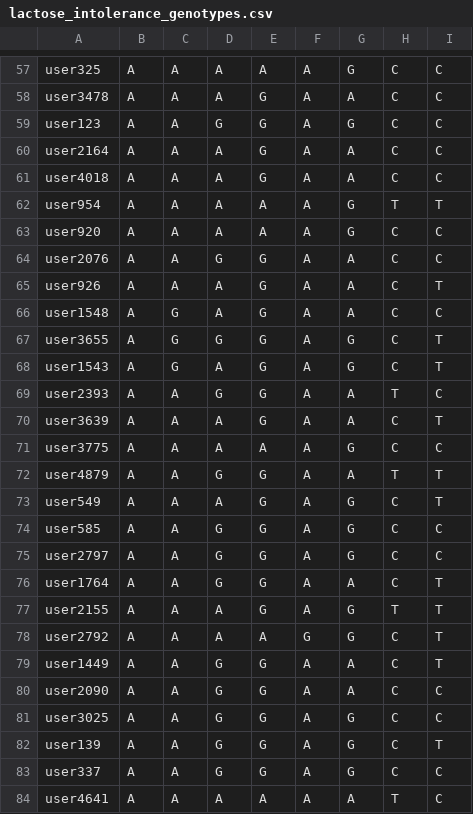
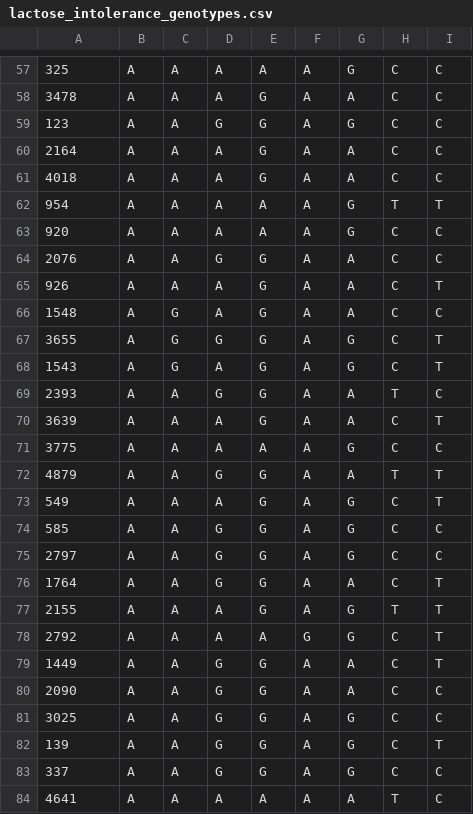
Before and after one commit to shishiluo/Genomics-DataScience, a CSV file: data/lactose_intolerance_genotypes.csv, drawn as a sheet; only a part is shown, gaps mark what is left out; the diff covers the shown part only; the diff names each change by its address in the sheet, - before the commit and + after, or states it on an @@ line.

```diff
--- a/data/lactose_intolerance_genotypes.csv
+++ b/data/lactose_intolerance_genotypes.csv
-A57: user325
+A57: 325
-A58: user3478
+A58: 3478
-A59: user123
+A59: 123
-A60: user2164
+A60: 2164
-A61: user4018
+A61: 4018
-A62: user954
+A62: 954
-A63: user920
+A63: 920
-A64: user2076
+A64: 2076
-A65: user926
+A65: 926
-A66: user1548
+A66: 1548
-A67: user3655
+A67: 3655
-A68: user1543
+A68: 1543
-A69: user2393
+A69: 2393
-A70: user3639
+A70: 3639
-A71: user3775
+A71: 3775
-A72: user4879
+A72: 4879
-A73: user549
+A73: 549
-A74: user585
+A74: 585
-A75: user2797
+A75: 2797
-A76: user1764
+A76: 1764
-A77: user2155
+A77: 2155
-A78: user2792
+A78: 2792
-A79: user1449
+A79: 1449
-A80: user2090
+A80: 2090
-A81: user3025
+A81: 3025
-A82: user139
+A82: 139
-A83: user337
+A83: 337
-A84: user4641
+A84: 4641
```
Also changed, not shown: 154 edited cells elsewhere in this file, data/coffee_consumption_genotypes.csv, data/eye_color_genotypes.csv.
